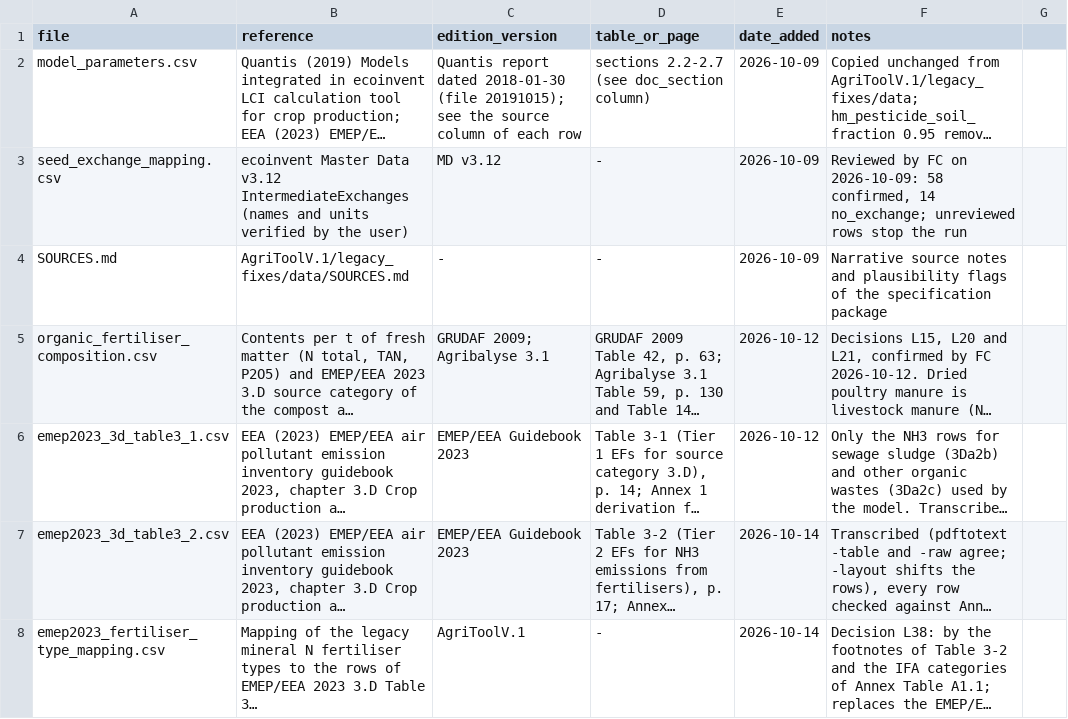
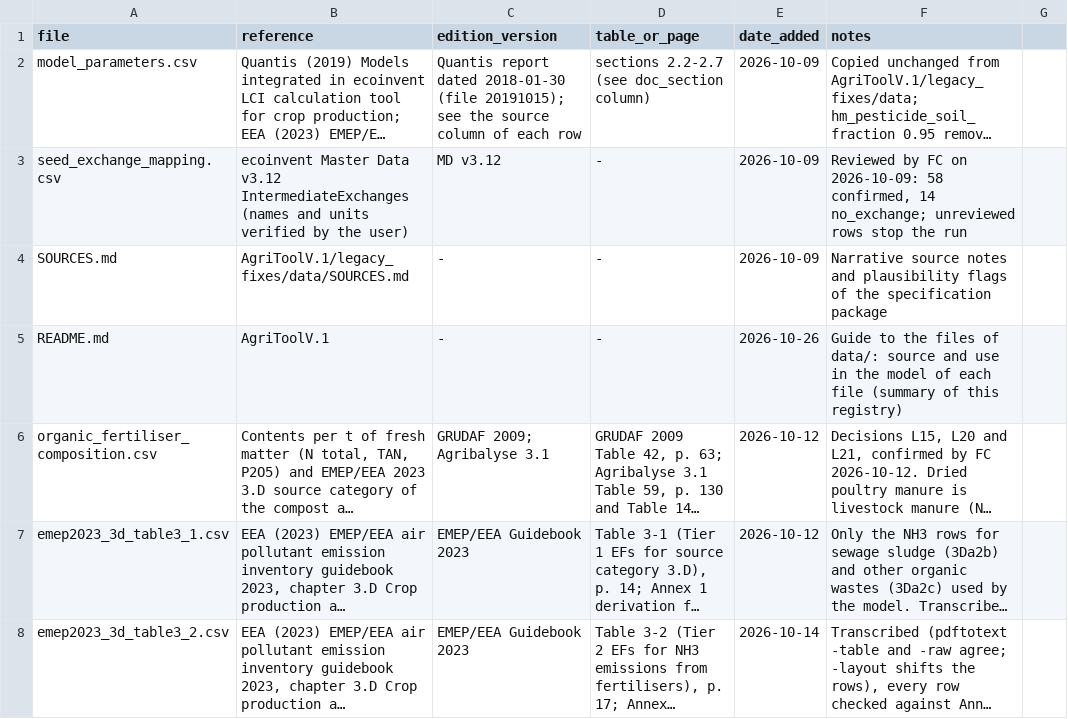
Before and after one commit to cirone-ecoinvent/agritoolv.1, a CSV file: data/sources.csv, drawn as a sheet; only a part is shown; the shorter side is filled out with more unchanged rows; long unchanged cells end in …; the diff covers the shown part only; the diff names each change by its address in the sheet, - before the commit and + after, or states it on an @@ line.

Commit message:
Register data/README.md and correct stale source notes
README.md registered in sources.csv (fixes test_every_data_file_is_registered_in_sources). SOURCES.md: hm_* rows of the Quantis tables replaced in L10 removed. sources.csv: hm_salca2023_table1.csv is used by the model since L10.

```diff
--- a/data/sources.csv
+++ b/data/sources.csv
+row 5: README.md | AgriToolV.1 | - | - | 2026-10-26 | Guide to the files of data/: source and use in the model of each file (summary of this registry)
```
Also changed, not shown: 1 edited cell elsewhere in this file, 2 other files.
